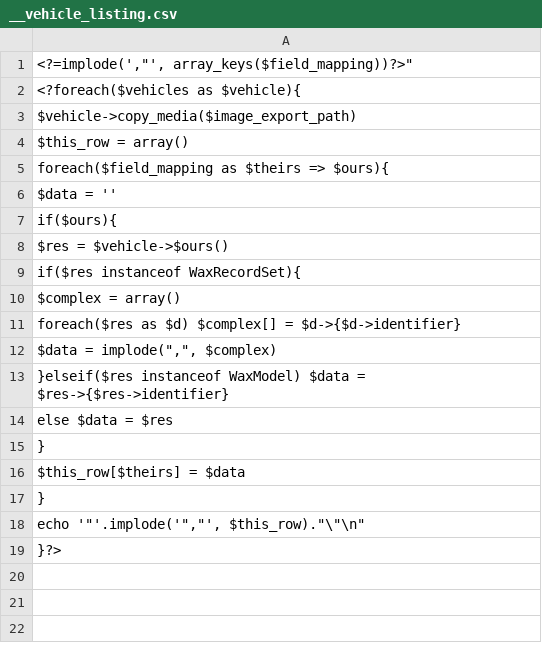
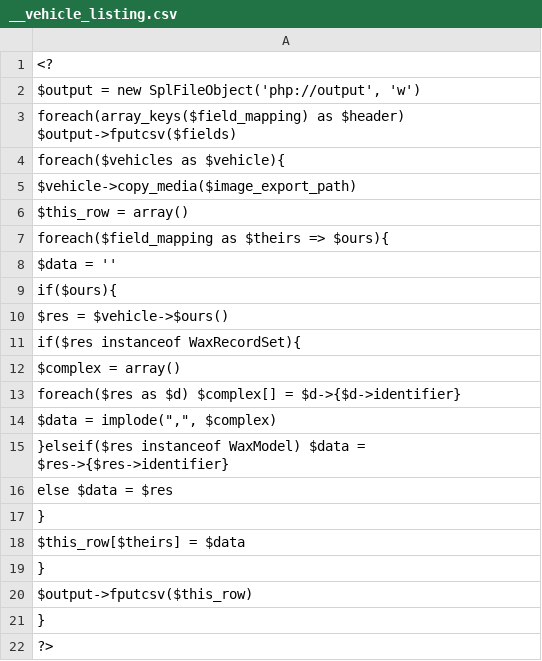
Before and after one commit to oneblackbear/wildfire.uvl, a CSV file: view/shared/__vehicle_listing.csv, drawn as a sheet.

Commit message:
spl csv writer for enclosures

```diff
--- a/view/shared/__vehicle_listing.csv
+++ b/view/shared/__vehicle_listing.csv
@@ -1,3 +1,5 @@
-"<?=implode('","', array_keys($field_mapping))?>"
-<?foreach($vehicles as $vehicle){
+<?
+$output = new SplFileObject('php://output', 'w');
+foreach(array_keys($field_mapping) as $header) $output->fputcsv($fields);
+foreach($vehicles as $vehicle){
   $vehicle->copy_media($image_export_path);
@@ -17,3 +19,4 @@
   }
-  echo '"'.implode('","', $this_row)."\"\n";
-}?>
+  $output->fputcsv($this_row);
+}
+?>
```
